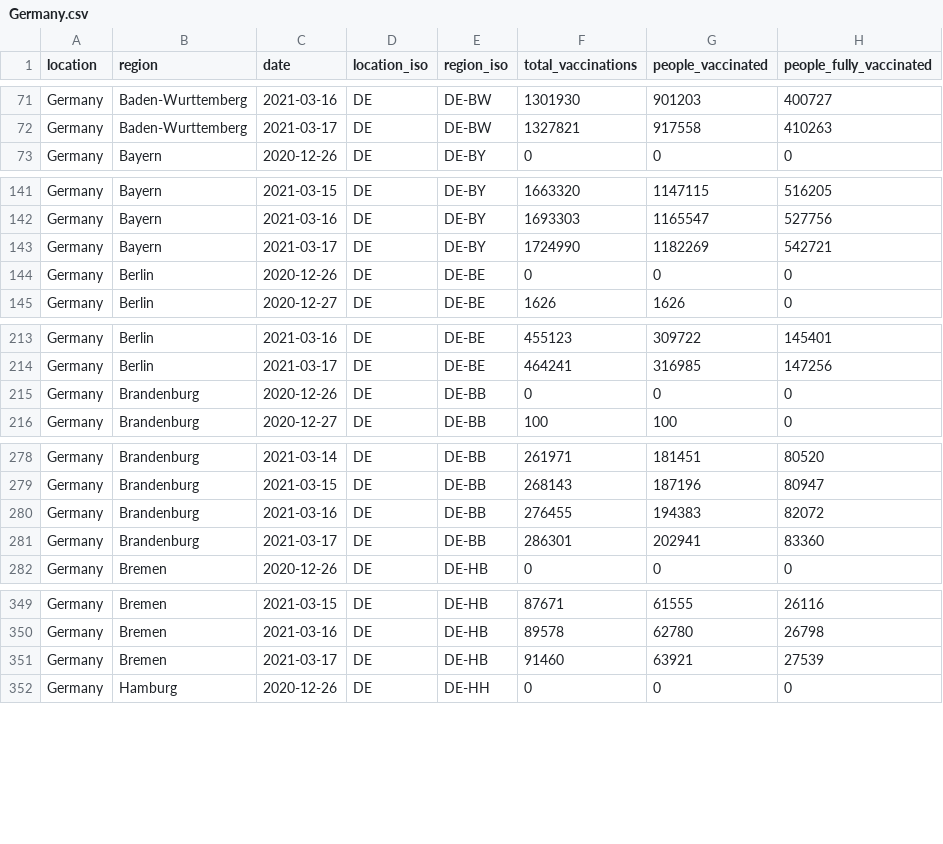
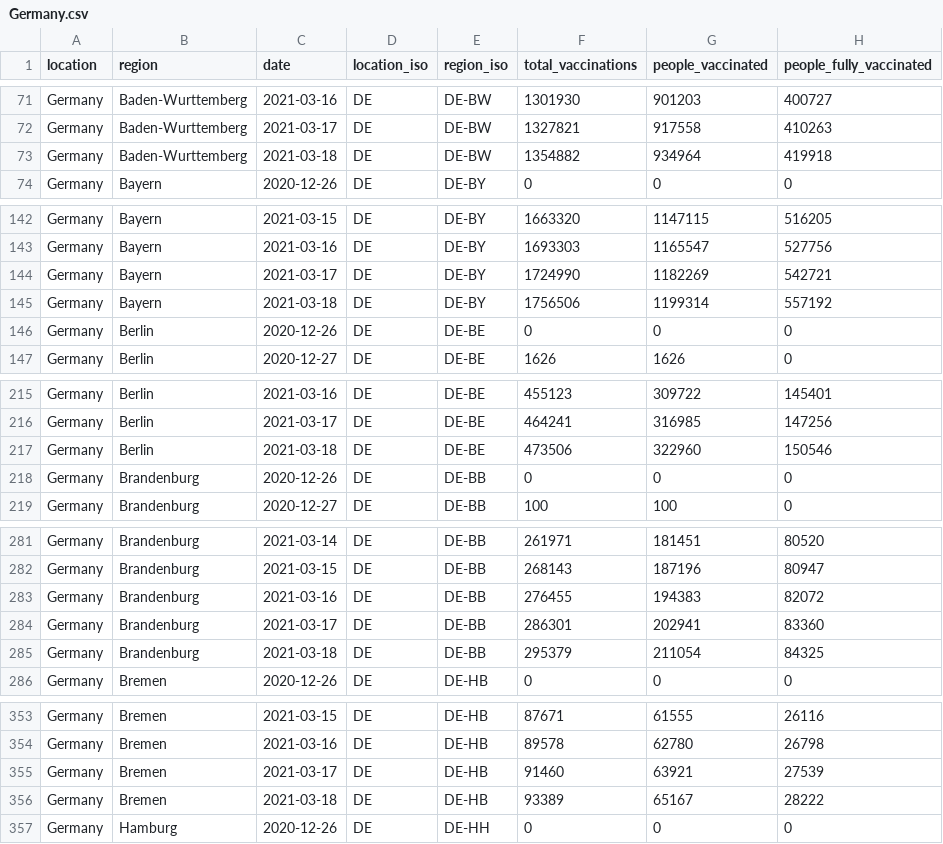
Before and after one commit to sociepy/covid19-vaccination-subnational, a CSV file: data/countries/Germany.csv, drawn as a sheet; only a part is shown, gaps mark what is left out; the diff covers the shown part only; the diff names each change by its address in the sheet, - before the commit and + after, or states it on an @@ line.

```diff
--- a/data/countries/Germany.csv
+++ b/data/countries/Germany.csv
+row 73: Germany | Baden-Wurttemberg | 2021-03-18 | DE | DE-BW | 1354882 | 934964 | 419918
+row 145: Germany | Bayern | 2021-03-18 | DE | DE-BY | 1756506 | 1199314 | 557192
+row 217: Germany | Berlin | 2021-03-18 | DE | DE-BE | 473506 | 322960 | 150546
+row 285: Germany | Brandenburg | 2021-03-18 | DE | DE-BB | 295379 | 211054 | 84325
+row 356: Germany | Bremen | 2021-03-18 | DE | DE-HB | 93389 | 65167 | 28222
```
Also changed, not shown: 11 added rows elsewhere in this file, data/countries/Austria.csv, data/countries/Iceland.csv, 25 other files.
